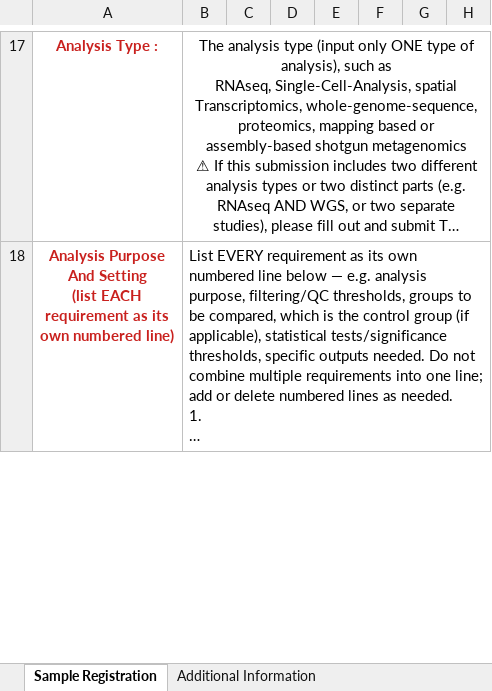
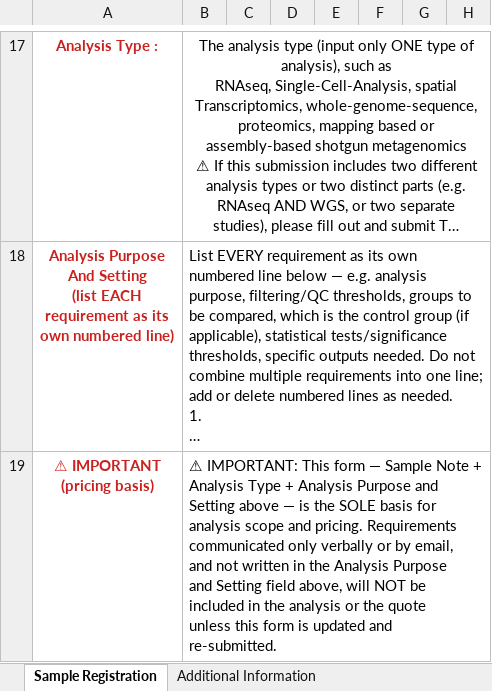
Before and after one commit to bioinfo-gao/GZ_Projects_2026H2, an Excel workbook: facilities/AI_and_Agent/Company/Sample_Registration_Form_ZG.xlsx, sheet Sample Registration, drawn as a sheet; only a part is shown, gaps mark what is left out; long unchanged cells end in …; values as stored, in another font and other column widths than the file's, no borders; ↵ is a line break in a cell; the diff covers the shown part only; the diff names each change by its address in the sheet, - before the commit and + after, or states it on an @@ line.

```diff
--- a/facilities/AI_and_Agent/Company/Sample_Registration_Form_ZG.xlsx (sheet Sample Registration)
+++ b/facilities/AI_and_Agent/Company/Sample_Registration_Form_ZG.xlsx (sheet Sample Registration)
+row 19: ⚠ IMPORTANT ↵ (pricing basis) | ⚠ IMPORTANT: This form — Sample Note + ↵ Analysis Type + Analysis Purpose and ↵ Setting above — is the SOLE basis for ↵ analysis scope and pricing. Requirements ↵ communicated only verbally or by email, ↵ and not written in the Analysis Purpose ↵ and Setting field above, will NOT be ↵ included in the analysis or the quote ↵ unless this form is updated and ↵ re-submitted.
```
Also changed, not shown: 1 edited cell elsewhere in this sheet.
